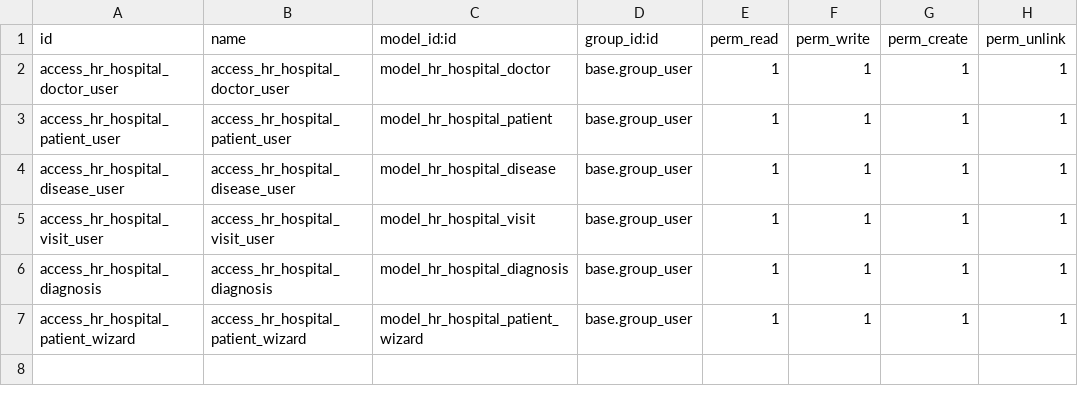
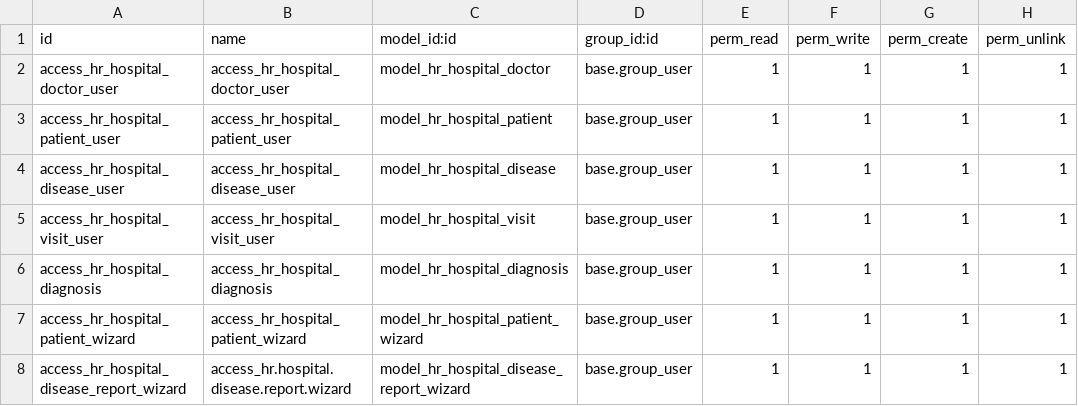
Before and after one commit to VolodymyrRostotskyi/odoo_school_17, a CSV file: hr_hospital/security/ir.model.access.csv, drawn as a sheet.

Commit message:
[ADD] Disease Report wizard and menu
- Added new menu item: Reports → Disease Report
- Implemented TransientModel wizard to filter diagnoses by date, doctor, and disease

```diff
--- a/hr_hospital/security/ir.model.access.csv
+++ b/hr_hospital/security/ir.model.access.csv
@@ -7 +7,2 @@ access_hr_hospital_diagnosis,access_hr_hospital_diagnosis,model_hr_hospital_diag
 access_hr_hospital_patient_wizard,access_hr_hospital_patient_wizard,model_hr_hospital_patient_wizard,base.group_user,1,1,1,1
+access_hr_hospital_disease_report_wizard,access_hr.hospital.disease.report.wizard,model_hr_hospital_disease_report_wizard,base.group_user,1,1,1,1
```
Also changed, not shown: 11 other files.
